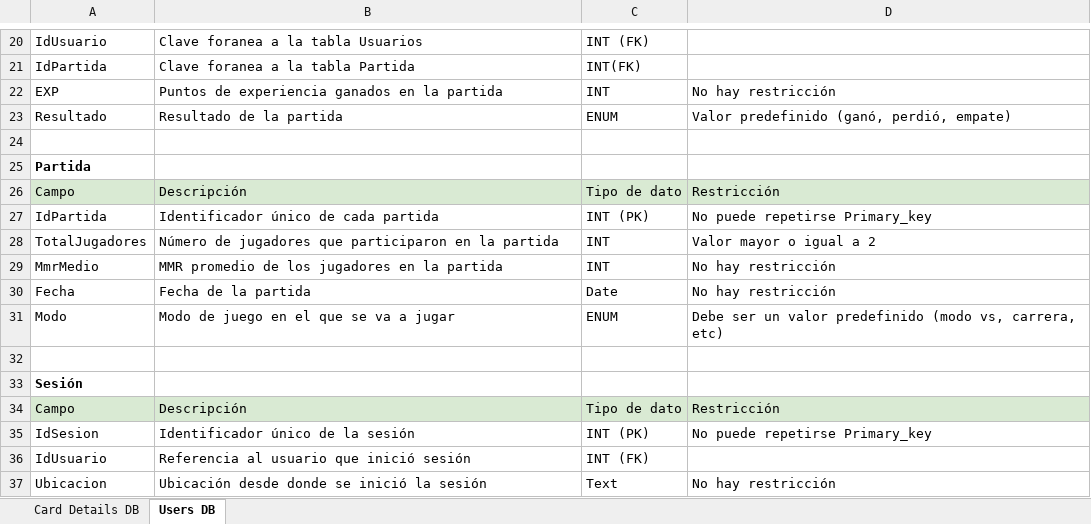
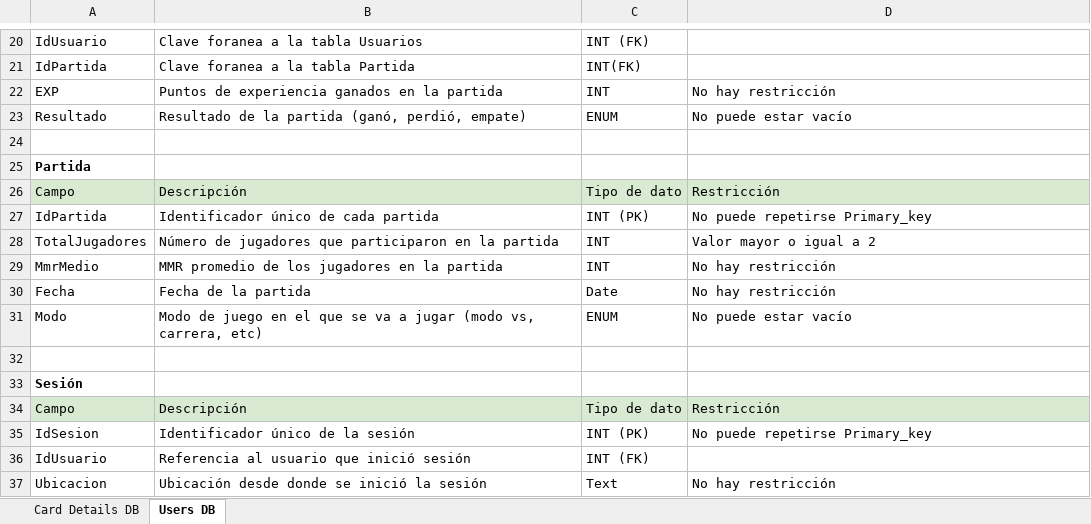
Before and after one commit to info288-17-202501/Ko7, an Excel workbook: Documentos/Diccionario de datos.xlsx, sheet Users DB, drawn as a sheet; only a part is shown, gaps mark what is left out; values as stored, in another font and other column widths than the file's, no borders; charts and pictures not drawn; the diff names each change by its address in the sheet, - before the commit and + after, or states it on an @@ line.

```diff
--- a/Documentos/Diccionario de datos.xlsx (sheet Users DB)
+++ b/Documentos/Diccionario de datos.xlsx (sheet Users DB)
-B23: Resultado de la partida
+B23: Resultado de la partida (ganó, perdió, empate)
-D23: Valor predefinido (ganó, perdió, empate)
+D23: No puede estar vacío
-B31: …a jugar
+B31: …a jugar (modo vs, carrera, etc)
-D31: Debe ser un valor predefinido (modo vs, carrera, etc)
+D31: No puede estar vacío
```
Also changed, not shown: sheet Card Details DB.
